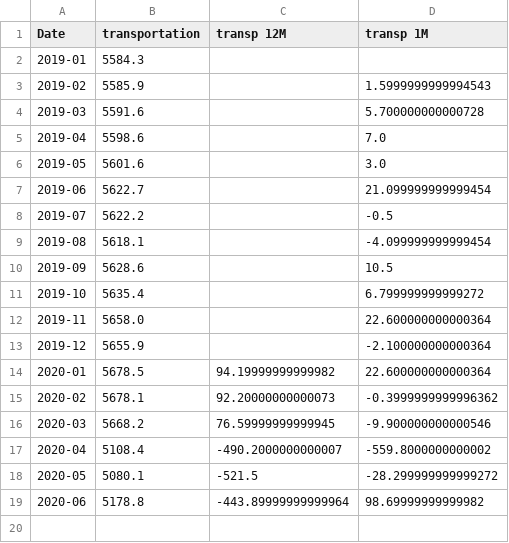
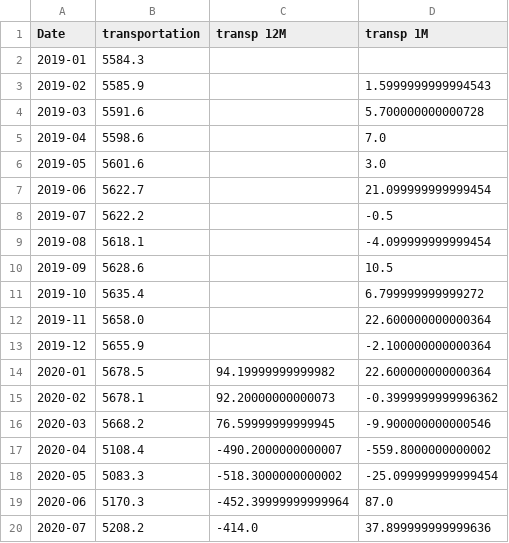
Before and after one commit to cansu-freeman/indicator-app-data, a CSV file: payroll-jobs-by-sector/transportation.csv, drawn as a sheet.

```diff
--- a/payroll-jobs-by-sector/transportation.csv
+++ b/payroll-jobs-by-sector/transportation.csv
@@ -17,3 +17,4 @@ Date,transportation,transp 12M,transp 1M
 2020-04,5108.4,-490.2000000000007,-559.8000000000002
-2020-05,5080.1,-521.5,-28.299999999999272
-2020-06,5178.8,-443.89999999999964,98.69999999999982
+2020-05,5083.3,-518.3000000000002,-25.099999999999454
+2020-06,5170.3,-452.39999999999964,87.0
+2020-07,5208.2,-414.0,37.899999999999636
```
Also changed, not shown: PayrollJobs.csv, payroll-jobs-by-sector/jobsSector_MoM.csv, 14 other files.
